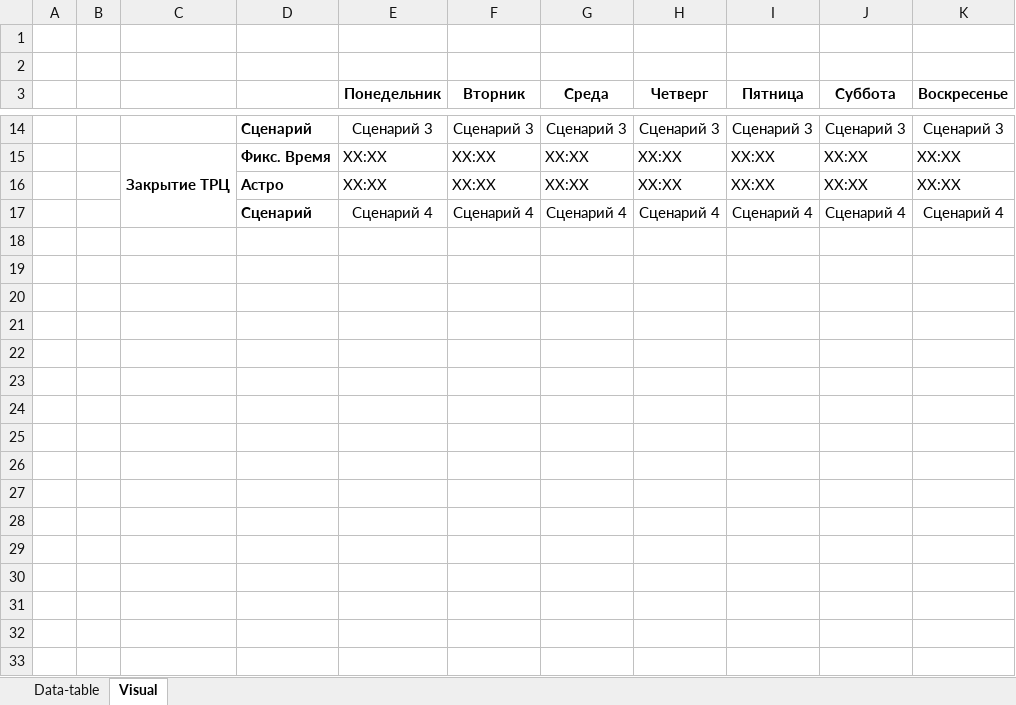
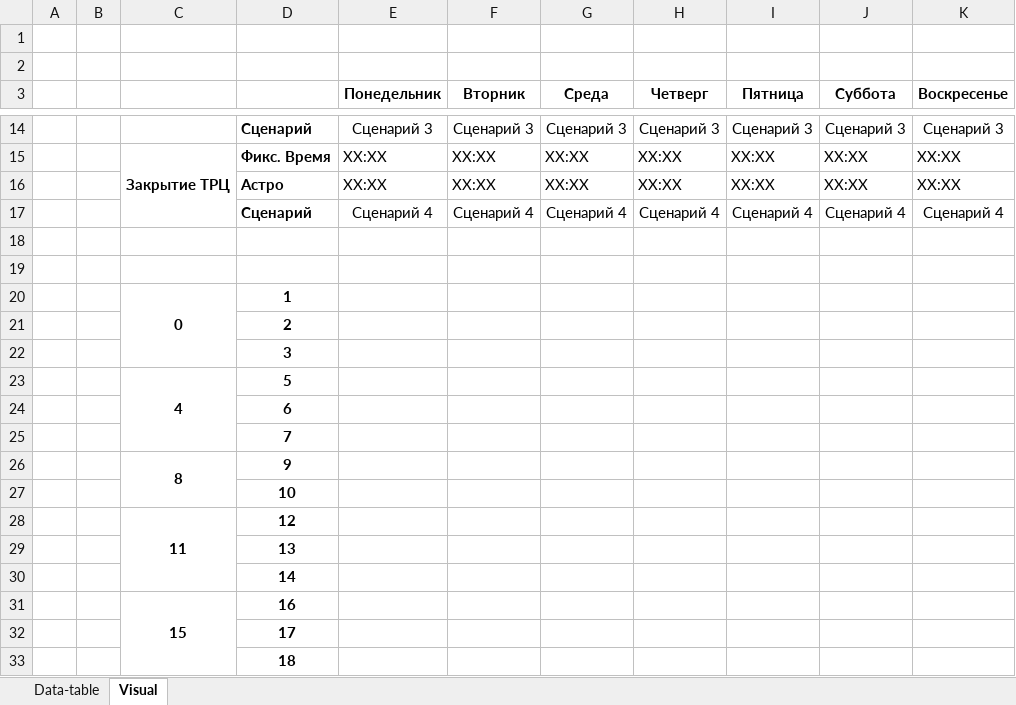
Before and after one commit to antonsoloviev/Timetable, an Excel workbook: Расписание.xlsx, sheet Visual, drawn as a sheet; only a part is shown, gaps mark what is left out; values as stored, in another font and other column widths than the file's, no borders; charts and pictures not drawn; the diff names each change by its address in the sheet, - before the commit and + after, or states it on an @@ line.

```diff
--- a/Расписание.xlsx (sheet Visual)
+++ b/Расписание.xlsx (sheet Visual)
+row 18: (empty)
+row 19: (empty)
+row 20:  |  | 0 | 1
+row 21:  |  |  | 2
+row 22:  |  |  | 3
+row 23:  |  | 4 | 5
+row 24:  |  |  | 6
+row 25:  |  |  | 7
+row 26:  |  | 8 | 9
+row 27:  |  |  | 10
+row 28:  |  | 11 | 12
+row 29:  |  |  | 13
+row 30:  |  |  | 14
+row 31:  |  | 15 | 16
+row 32:  |  |  | 17
+row 33:  |  |  | 18
```
Also changed, not shown: 6 other files.
